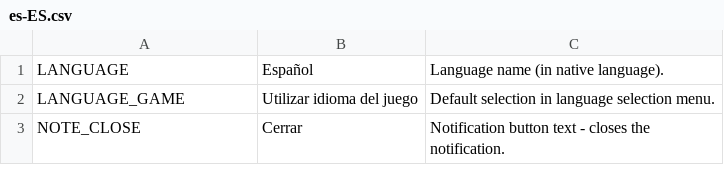
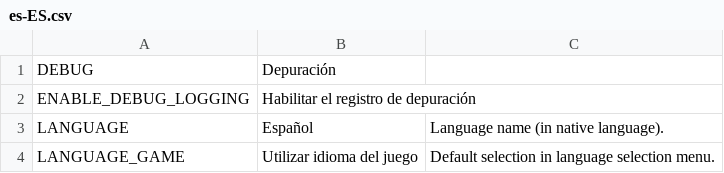
Before and after one commit to TheLordDrake/ADS, a CSV file: ADS/Resources/Translations/es-ES.csv, drawn as a sheet; only a part is shown; the shorter side is filled out with more unchanged rows.

```diff
--- a/ADS/Resources/Translations/es-ES.csv
+++ b/ADS/Resources/Translations/es-ES.csv
@@ -1 +1,3 @@
+"DEBUG", "Depuración",
+"ENABLE_DEBUG_LOGGING", "Habilitar el registro de depuración",
 "LANGUAGE","Español","Language name (in native language)."
```
Also changed, not shown: ADS/Resources/Translations/fr-FR.csv, ADS/Resources/Translations/ja-JP.csv, 9 other files.
